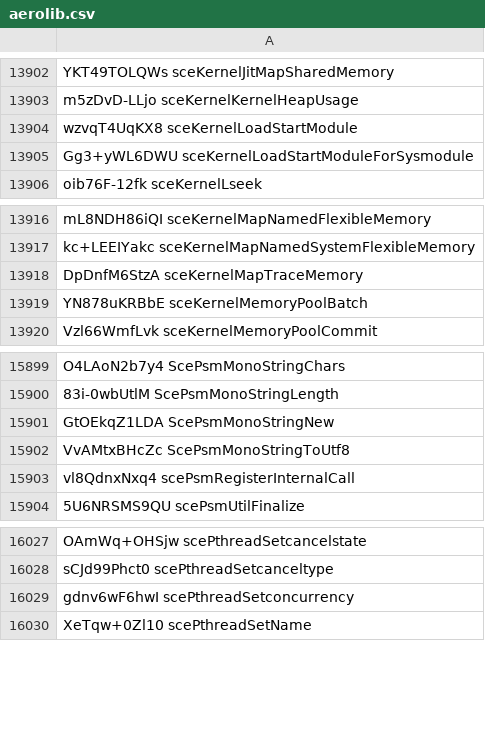
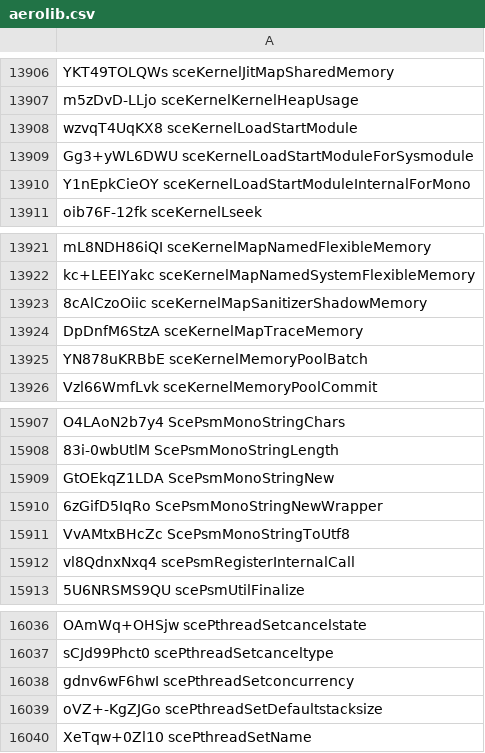
Before and after one commit to SocraticBliss/ps4_module_loader, a CSV file: aerolib.csv, drawn as a sheet; only a part is shown, gaps mark what is left out; the diff covers the shown part only; the diff names each change by its address in the sheet, - before the commit and + after, or states it on an @@ line.

```diff
--- a/aerolib.csv
+++ b/aerolib.csv
+row 13910: Y1nEpkCieOY sceKernelLoadStartModuleInternalForMono
+row 13923: 8cAlCzoOiic sceKernelMapSanitizerShadowMemory
+row 15910: 6zGifD5IqRo ScePsmMonoStringNewWrapper
+row 16039: oVZ+-KgZJGo scePthreadSetDefaultstacksize
```
Also changed, not shown: 6 added rows elsewhere in this file.
